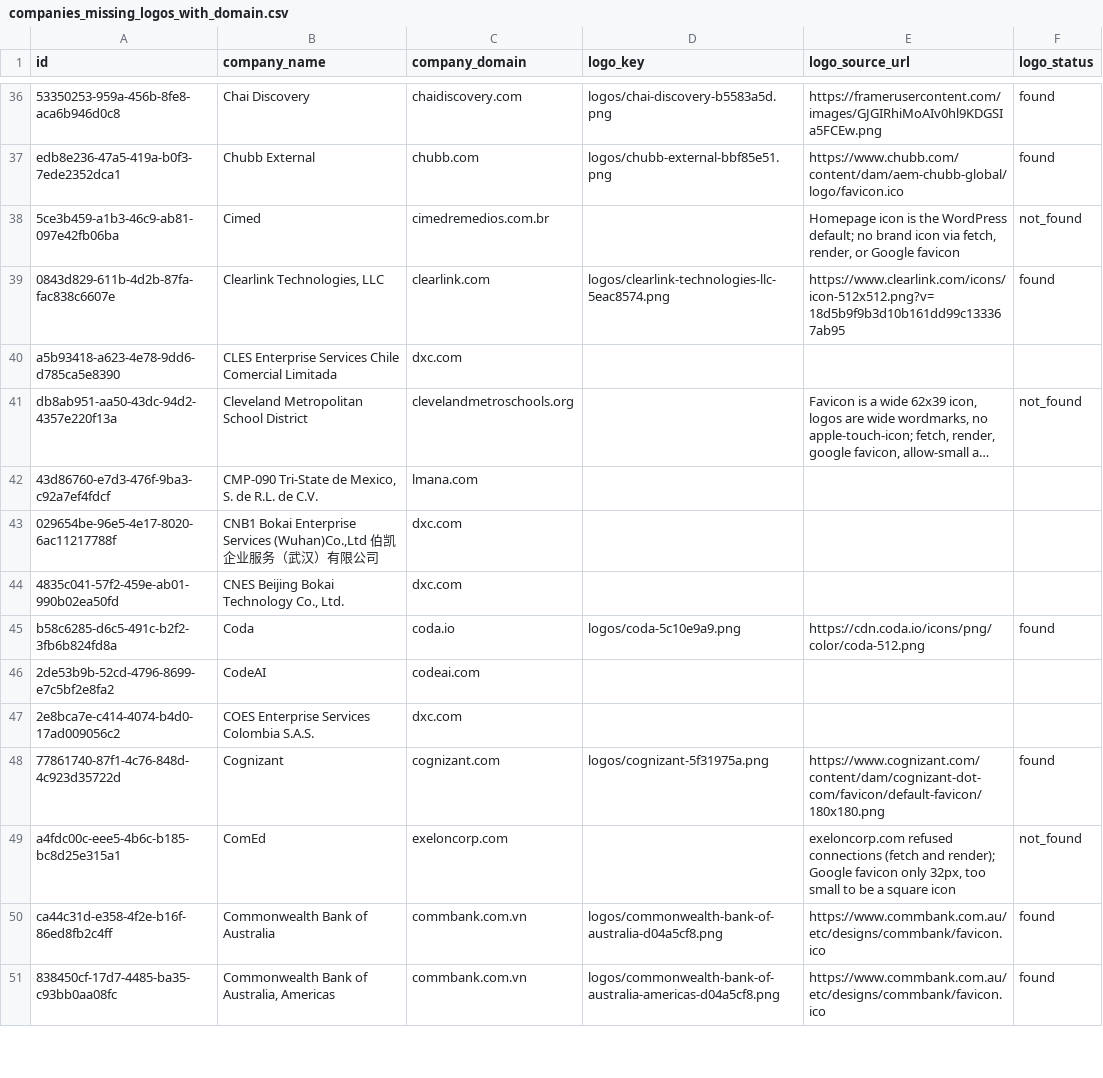
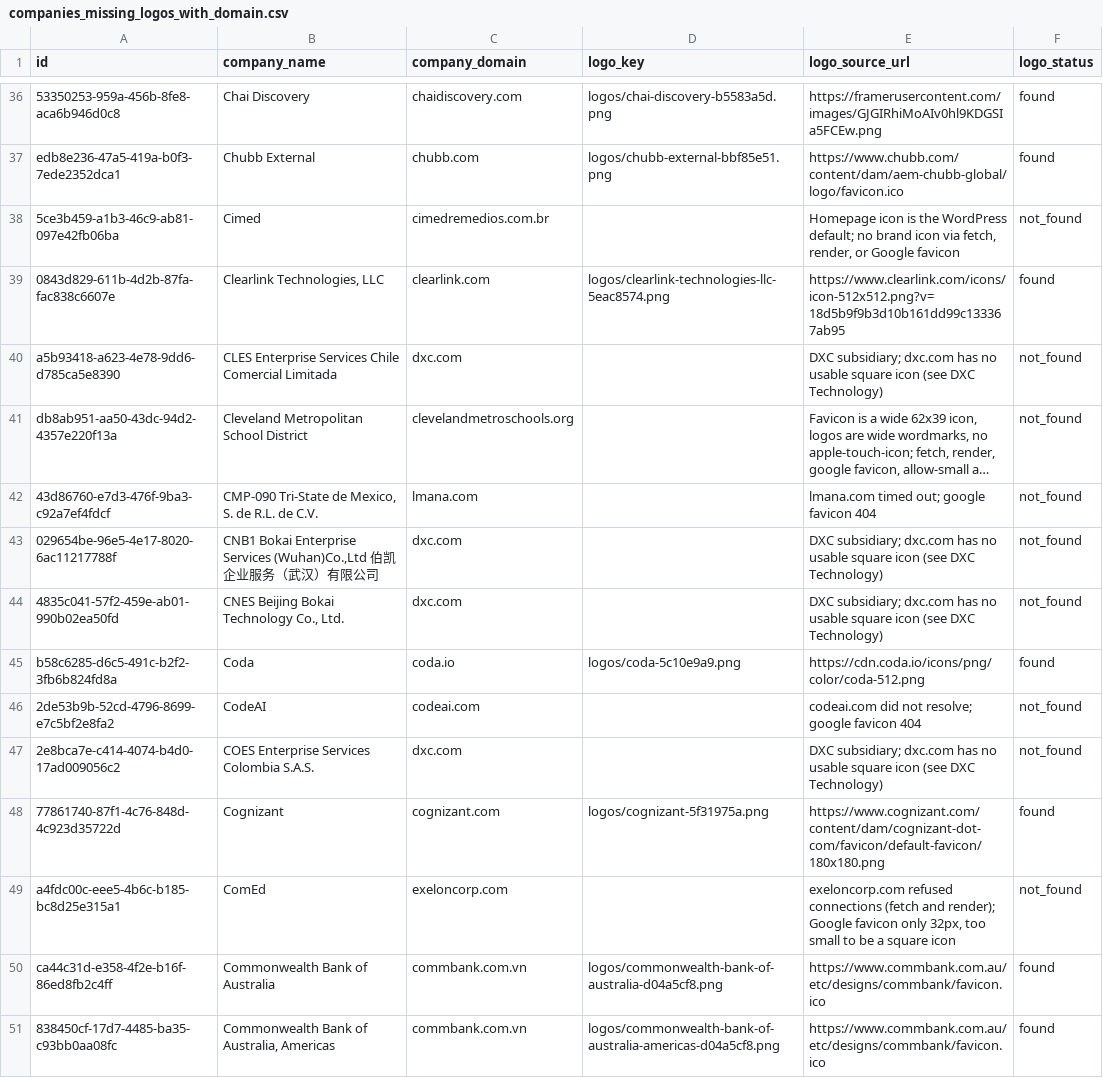
Before and after one commit to davicho01/yabot.jobs-backend, a CSV file: migrations/data/companies_missing_logos_with_domain.csv, drawn as a sheet; only a part is shown, gaps mark what is left out; long unchanged cells end in …; the diff covers the shown part only; the diff names each change by its address in the sheet, - before the commit and + after, or states it on an @@ line.

```diff
--- a/migrations/data/companies_missing_logos_with_domain.csv
+++ b/migrations/data/companies_missing_logos_with_domain.csv
-E40 (logo_source_url): (empty)
+E40 (logo_source_url): DXC subsidiary; dxc.com has no usable square icon (see DXC Technology)
-F40 (logo_status): (empty)
+F40 (logo_status): not_found
-E42 (logo_source_url): (empty)
+E42 (logo_source_url): lmana.com timed out; google favicon 404
-F42:F44 (logo_status): (empty)
+F42:F44 (logo_status): not_found
-E43:E44 (logo_source_url): (empty)
+E43:E44 (logo_source_url): DXC subsidiary; dxc.com has no usable square icon (see DXC Technology)
-E46 (logo_source_url): (empty)
+E46 (logo_source_url): codeai.com did not resolve; google favicon 404
-F46:F47 (logo_status): (empty)
+F46:F47 (logo_status): not_found
-E47 (logo_source_url): (empty)
+E47 (logo_source_url): DXC subsidiary; dxc.com has no usable square icon (see DXC Technology)
```
Also changed, not shown: 30 edited cells elsewhere in this file, 1 other file.
